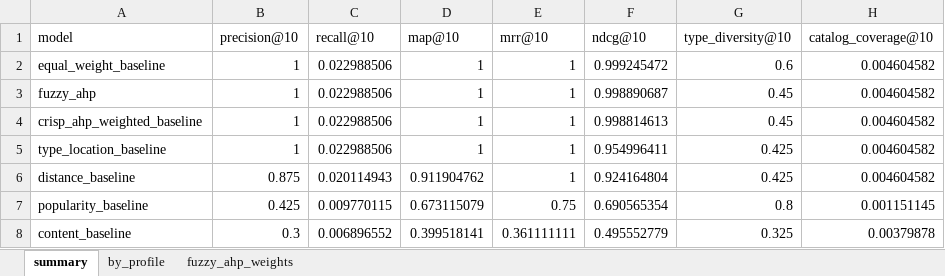
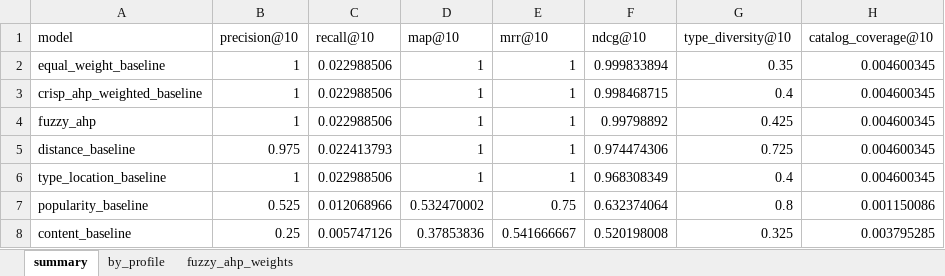
Before and after one commit to thepiece27/where2go-dss, an Excel workbook: data/poi_evaluation_metrics.xlsx, sheet summary, drawn as a sheet; values as stored, in another font and other column widths than the file's, no borders; removed rows and columns are numbered as before the commit, all else as after; the diff names each change by its address in the sheet, - before the commit and + after, or states it on an @@ line.

```diff
--- a/data/poi_evaluation_metrics.xlsx (sheet summary)
+++ b/data/poi_evaluation_metrics.xlsx (sheet summary)
-F2 (ndcg@10): 0.999245472
+F2 (ndcg@10): 0.999833894
-G2 (type_diversity@10): 0.6
+G2 (type_diversity@10): 0.35
-H2 (catalog_coverage@10): 0.004604582
+H2 (catalog_coverage@10): 0.004600345
-row 3: fuzzy_ahp | 1 | 0.022988506 | 1 | 1 | 0.998890687 | 0.45 | 0.004604582
-F3 (ndcg@10): 0.998814613
+F3 (ndcg@10): 0.998468715
-G3 (type_diversity@10): 0.45
+G3 (type_diversity@10): 0.4
-H3 (catalog_coverage@10): 0.004604582
+H3 (catalog_coverage@10): 0.004600345
+row 4: fuzzy_ahp | 1 | 0.022988506 | 1 | 1 | 0.99798892 | 0.425 | 0.004600345
+row 5: distance_baseline | 0.975 | 0.022413793 | 1 | 1 | 0.974474306 | 0.725 | 0.004600345
-F6 (ndcg@10): 0.954996411
+F6 (ndcg@10): 0.968308349
-G6 (type_diversity@10): 0.425
+G6 (type_diversity@10): 0.4
-H6 (catalog_coverage@10): 0.004604582
+H6 (catalog_coverage@10): 0.004600345
-row 6: distance_baseline | 0.875 | 0.020114943 | 0.911904762 | 1 | 0.924164804 | 0.425 | 0.004604582
-B7 (precision@10): 0.425
+B7 (precision@10): 0.525
-C7 (recall@10): 0.009770115
+C7 (recall@10): 0.012068966
-D7 (map@10): 0.673115079
+D7 (map@10): 0.532470002
-F7 (ndcg@10): 0.690565354
+F7 (ndcg@10): 0.632374064
-H7 (catalog_coverage@10): 0.001151145
+H7 (catalog_coverage@10): 0.001150086
-B8 (precision@10): 0.3
+B8 (precision@10): 0.25
-C8 (recall@10): 0.006896552
+C8 (recall@10): 0.005747126
-D8 (map@10): 0.399518141
+D8 (map@10): 0.37853836
-E8 (mrr@10): 0.361111111
+E8 (mrr@10): 0.541666667
-F8 (ndcg@10): 0.495552779
+F8 (ndcg@10): 0.520198008
-H8 (catalog_coverage@10): 0.00379878
+H8 (catalog_coverage@10): 0.003795285
```
Also changed, not shown: sheet by_profile, sheet fuzzy_ahp_weights, data/poi_sample_recommendations.xlsx, 13 other files.
